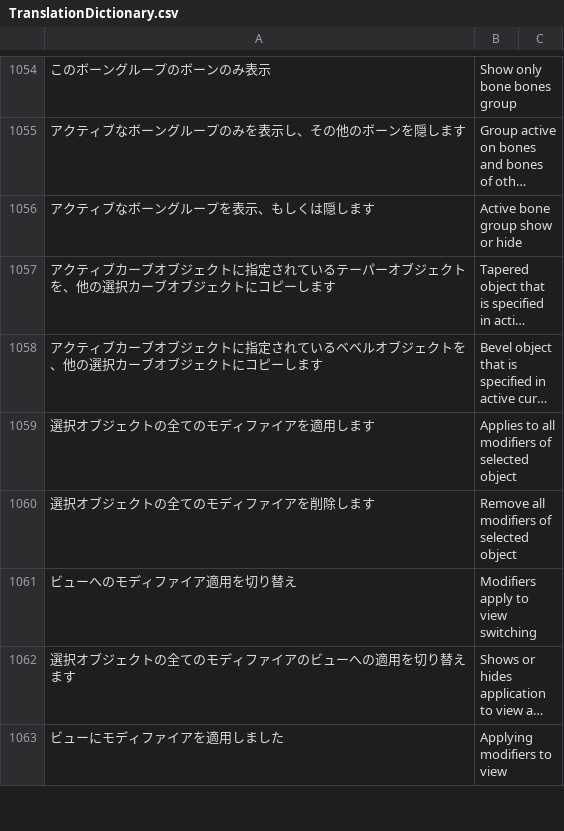
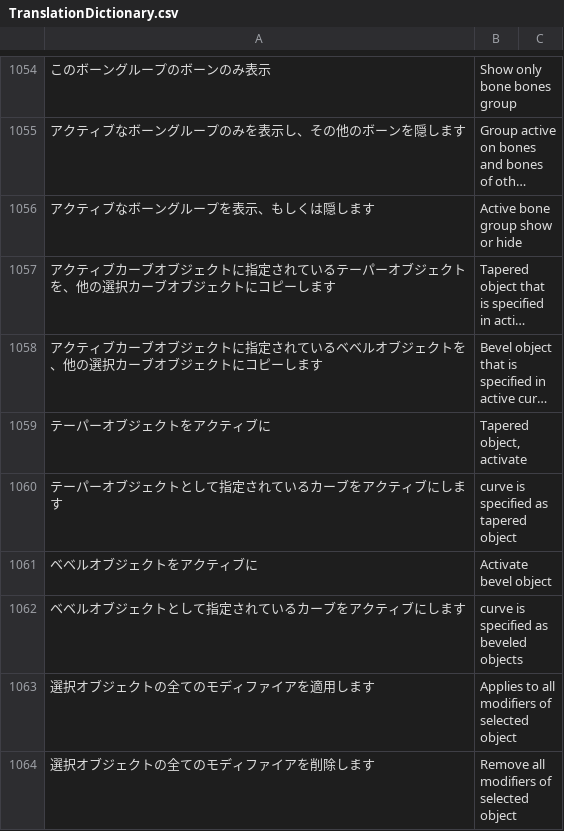
Before and after one commit to PyrokinesisStudio/Blender-Scramble-Addon, a CSV file: Scramble Addon/TranslationDictionary.csv, drawn as a sheet; only a part is shown, gaps mark what is left out; the shorter side is filled out with more unchanged rows; long unchanged cells end in …; the diff names each change by its address in the sheet, - before the commit and + after, or states it on an @@ line.

Commit message:
"ベベル/テーパーオブジェクトをアクティブに"を追加

```diff
--- a/Scramble Addon/TranslationDictionary.csv
+++ b/Scramble Addon/TranslationDictionary.csv
+row 1059: テーパーオブジェクトをアクティブに | Tapered object, activate
+row 1060: テーパーオブジェクトとして指定されているカーブをアクティブにします | curve is specified as tapered object
+row 1061: ベベルオブジェクトをアクティブに | Activate bevel object
+row 1062: ベベルオブジェクトとして指定されているカーブをアクティブにします | curve is specified as beveled objects
```
Also changed, not shown: 2 other files.
